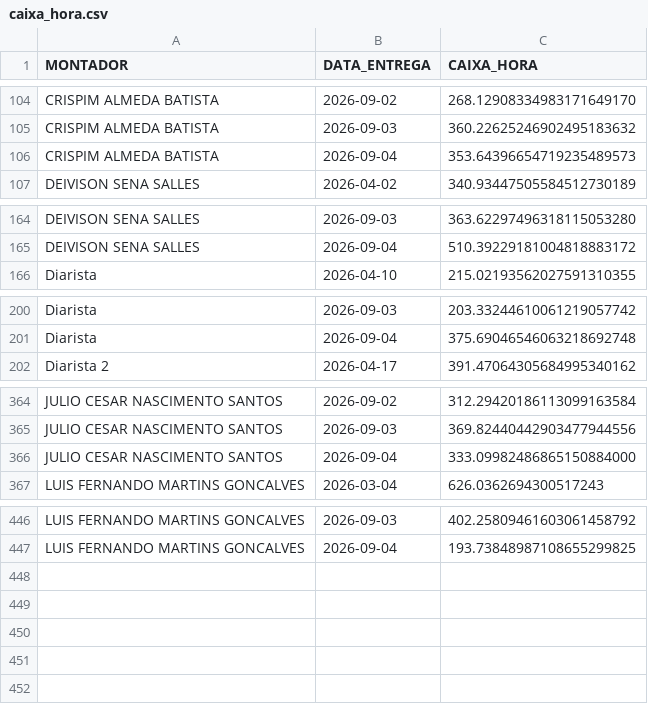
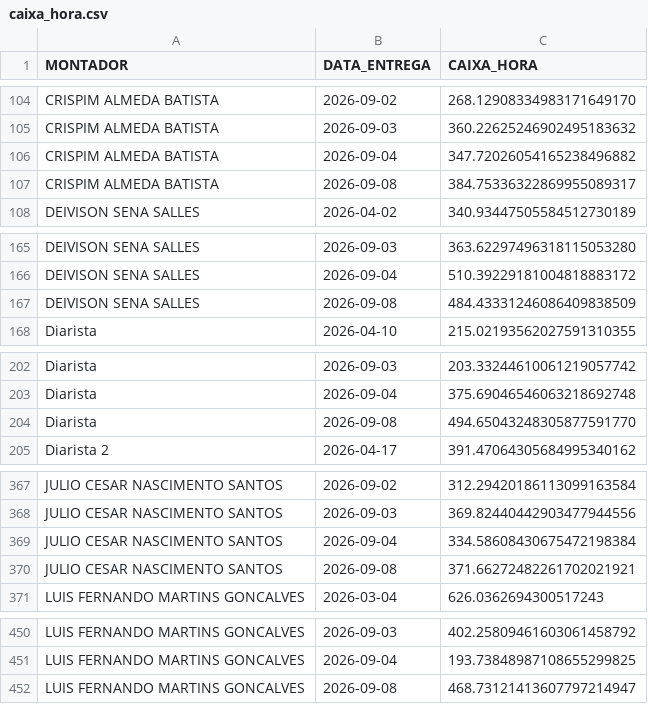
Before and after one commit to diogojfr/report-picking-process, a CSV file: data/caixa_hora.csv, drawn as a sheet; only a part is shown, gaps mark what is left out.

```diff
--- a/data/caixa_hora.csv
+++ b/data/caixa_hora.csv
@@ -105,3 +105,4 @@ CRISPIM ALMEDA BATISTA,2026-09-02,268.12908334983171649170
 CRISPIM ALMEDA BATISTA,2026-09-03,360.22625246902495183632
-CRISPIM ALMEDA BATISTA,2026-09-04,353.64396654719235489573
+CRISPIM ALMEDA BATISTA,2026-09-04,347.72026054165238496882
+CRISPIM ALMEDA BATISTA,2026-09-08,384.75336322869955089317
 DEIVISON SENA SALLES,2026-04-02,340.93447505584512730189
@@ -165,2 +166,3 @@ DEIVISON SENA SALLES,2026-09-03,363.62297496318115053280
 DEIVISON SENA SALLES,2026-09-04,510.39229181004818883172
+DEIVISON SENA SALLES,2026-09-08,484.43331246086409838509
 Diarista,2026-04-10,215.02193562027591310355
@@ -201,2 +203,3 @@ Diarista,2026-09-03,203.33244610061219057742
 Diarista,2026-09-04,375.69046546063218692748
+Diarista,2026-09-08,494.65043248305877591770
 Diarista 2,2026-04-17,391.47064305684995340162
@@ -365,3 +368,4 @@ JULIO CESAR NASCIMENTO SANTOS,2026-09-02,312.29420186113099163584
 JULIO CESAR NASCIMENTO SANTOS,2026-09-03,369.82440442903477944556
-JULIO CESAR NASCIMENTO SANTOS,2026-09-04,333.09982486865150884000
+JULIO CESAR NASCIMENTO SANTOS,2026-09-04,334.58608430675472198384
+JULIO CESAR NASCIMENTO SANTOS,2026-09-08,371.66272482261702021921
 LUIS FERNANDO MARTINS GONCALVES,2026-03-04,626.0362694300517243
@@ -447 +451,2 @@ LUIS FERNANDO MARTINS GONCALVES,2026-09-03,402.25809461603061458792
 LUIS FERNANDO MARTINS GONCALVES,2026-09-04,193.73848987108655299825
+LUIS FERNANDO MARTINS GONCALVES,2026-09-08,468.73121413607797214947
```
Also changed, not shown: data/tab_duracao_operacao.csv, data/tab_errors.csv, 9 other files.
